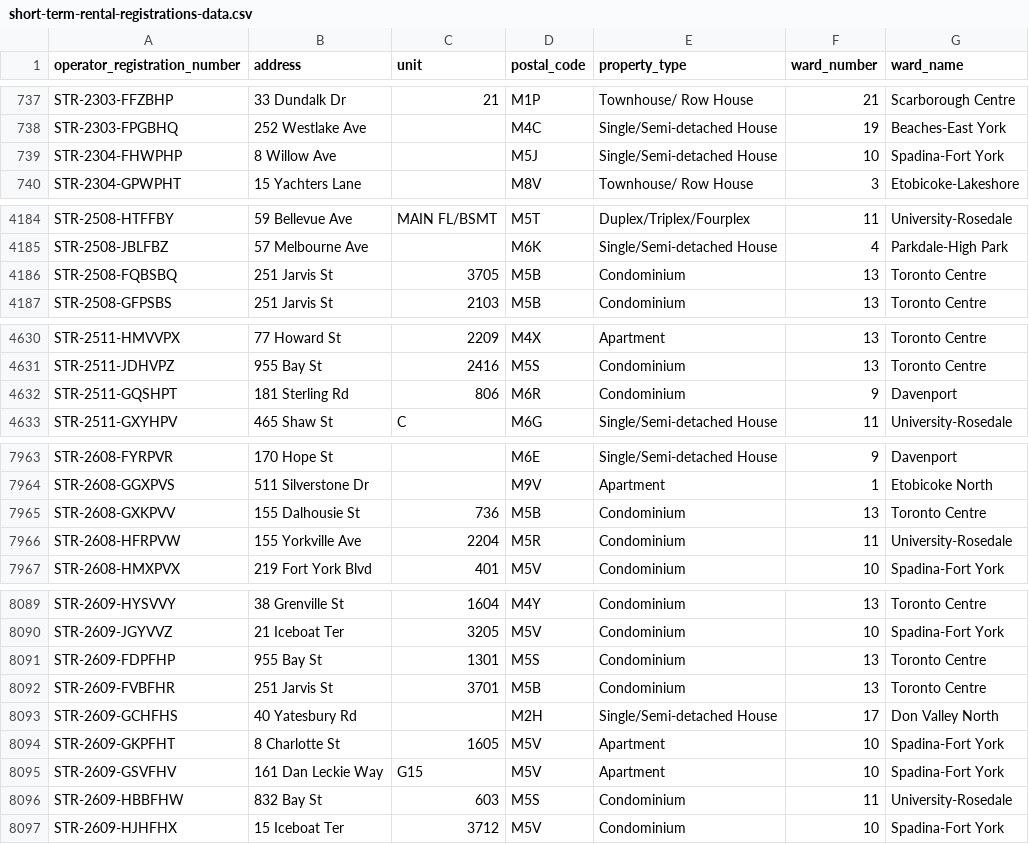
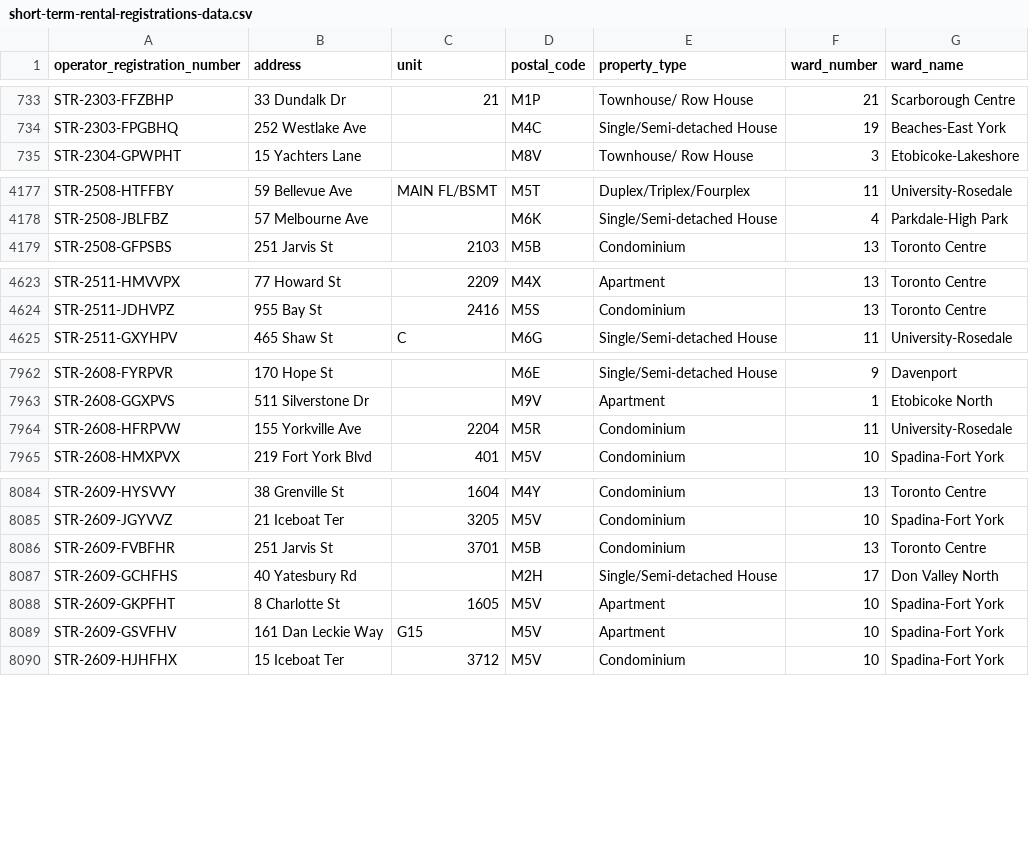
Before and after one commit to RamVasuthevan/city-of-toronto-short-term-rentals-registration, a CSV file: short-term-rental-registrations-data.csv, drawn as a sheet; only a part is shown, gaps mark what is left out; the diff covers the shown part only.

```diff
--- a/short-term-rental-registrations-data.csv
+++ b/short-term-rental-registrations-data.csv
@@ -738,3 +734,2 @@ STR-2303-FFZBHP,33 Dundalk Dr,21,M1P,Townhouse/ Row House,21,Scarborough Centre
 STR-2303-FPGBHQ,252 Westlake Ave,,M4C,Single/Semi-detached House,19,Beaches-East York
-STR-2304-FHWPHP,8 Willow Ave,,M5J,Single/Semi-detached House,10,Spadina-Fort York
 STR-2304-GPWPHT,15 Yachters Lane,,M8V,Townhouse/ Row House,3,Etobicoke-Lakeshore
@@ -4185,3 +4178,2 @@ STR-2508-HTFFBY,59 Bellevue Ave,MAIN FL/BSMT,M5T,Duplex/Triplex/Fourplex,11,Univ
 STR-2508-JBLFBZ,57 Melbourne Ave,,M6K,Single/Semi-detached House,4,Parkdale-High Park
-STR-2508-FQBSBQ,251 Jarvis St,3705,M5B,Condominium,13,Toronto Centre
 STR-2508-GFPSBS,251 Jarvis St,2103,M5B,Condominium,13,Toronto Centre
@@ -4631,3 +4624,2 @@ STR-2511-HMVVPX,77 Howard St,2209,M4X,Apartment,13,Toronto Centre
 STR-2511-JDHVPZ,955 Bay St,2416,M5S,Condominium,13,Toronto Centre
-STR-2511-GQSHPT,181 Sterling Rd,806,M6R,Condominium,9,Davenport
 STR-2511-GXYHPV,465 Shaw St,C,M6G,Single/Semi-detached House,11,University-Rosedale
@@ -7964,3 +7963,2 @@ STR-2608-FYRPVR,170 Hope St,,M6E,Single/Semi-detached House,9,Davenport
 STR-2608-GGXPVS,511 Silverstone Dr,,M9V,Apartment,1,Etobicoke North
-STR-2608-GXKPVV,155 Dalhousie St,736,M5B,Condominium,13,Toronto Centre
 STR-2608-HFRPVW,155 Yorkville Ave,2204,M5R,Condominium,11,University-Rosedale
@@ -8090,3 +8085,2 @@ STR-2609-HYSVVY,38 Grenville St,1604,M4Y,Condominium,13,Toronto Centre
 STR-2609-JGYVVZ,21 Iceboat Ter,3205,M5V,Condominium,10,Spadina-Fort York
-STR-2609-FDPFHP,955 Bay St,1301,M5S,Condominium,13,Toronto Centre
 STR-2609-FVBFHR,251 Jarvis St,3701,M5B,Condominium,13,Toronto Centre
@@ -8095,3 +8089,2 @@ STR-2609-GKPFHT,8 Charlotte St,1605,M5V,Apartment,10,Spadina-Fort York
 STR-2609-GSVFHV,161 Dan Leckie Way,G15,M5V,Apartment,10,Spadina-Fort York
-STR-2609-HBBFHW,832 Bay St,603,M5S,Condominium,11,University-Rosedale
 STR-2609-HJHFHX,15 Iceboat Ter,3712,M5V,Condominium,10,Spadina-Fort York
```
Also changed, not shown: 9 added rows, 4 removed rows and 46 moved rows elsewhere in this file.
